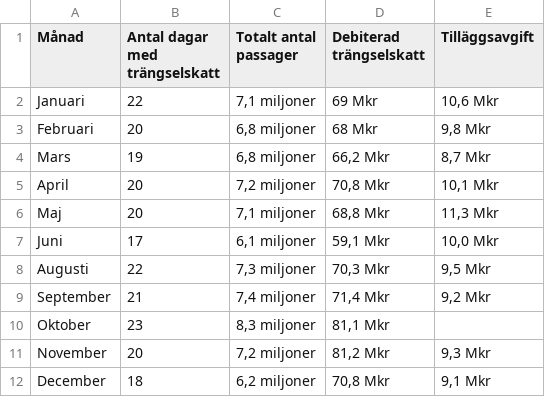
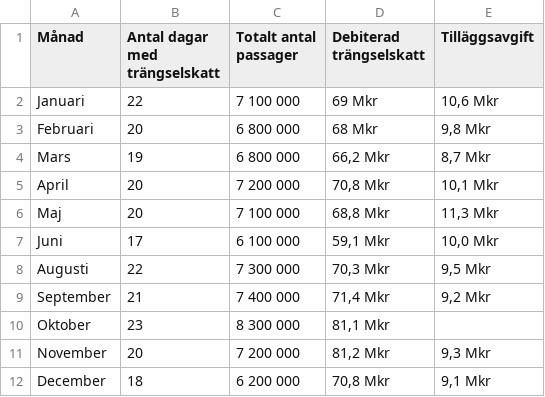
Before and after one commit to Zemiek/infProj, a CSV file: AP2013.csv, drawn as a sheet.

Commit message:
Update format

```diff
--- a/AP2013.csv
+++ b/AP2013.csv
@@ -3,12 +3,12 @@ med trängselskatt",Totalt antal passager,"Debiterad
 trängselskatt",Tilläggsavgift
-Januari,22,"7,1 miljoner",69 Mkr,"10,6 Mkr"
-Februari,20,"6,8 miljoner",68 Mkr,"9,8 Mkr"
-Mars,19,"6,8 miljoner","66,2 Mkr","8,7 Mkr"
-April,20,"7,2 miljoner","70,8 Mkr","10,1 Mkr"
-Maj,20,"7,1 miljoner","68,8 Mkr","11,3 Mkr"
-Juni,17,"6,1 miljoner","59,1 Mkr","10,0 Mkr"
-Augusti,22,"7,3 miljoner","70,3 Mkr","9,5 Mkr"
-September,21,"7,4 miljoner","71,4 Mkr","9,2 Mkr"
-Oktober,23,"8,3 miljoner","81,1 Mkr",
-November,20,"7,2 miljoner","81,2 Mkr","9,3 Mkr"
-December,18,"6,2 miljoner","70,8 Mkr","9,1 Mkr"
+Januari,22,7 100 000,69 Mkr,"10,6 Mkr"
+Februari,20,6 800 000,68 Mkr,"9,8 Mkr"
+Mars,19,6 800 000,"66,2 Mkr","8,7 Mkr"
+April,20,7 200 000,"70,8 Mkr","10,1 Mkr"
+Maj,20,7 100 000,"68,8 Mkr","11,3 Mkr"
+Juni,17,6 100 000,"59,1 Mkr","10,0 Mkr"
+Augusti,22,7 300 000,"70,3 Mkr","9,5 Mkr"
+September,21,7 400 000,"71,4 Mkr","9,2 Mkr"
+Oktober,23,8 300 000,"81,1 Mkr",
+November,20,7 200 000,"81,2 Mkr","9,3 Mkr"
+December,18,6 200 000,"70,8 Mkr","9,1 Mkr"
```
